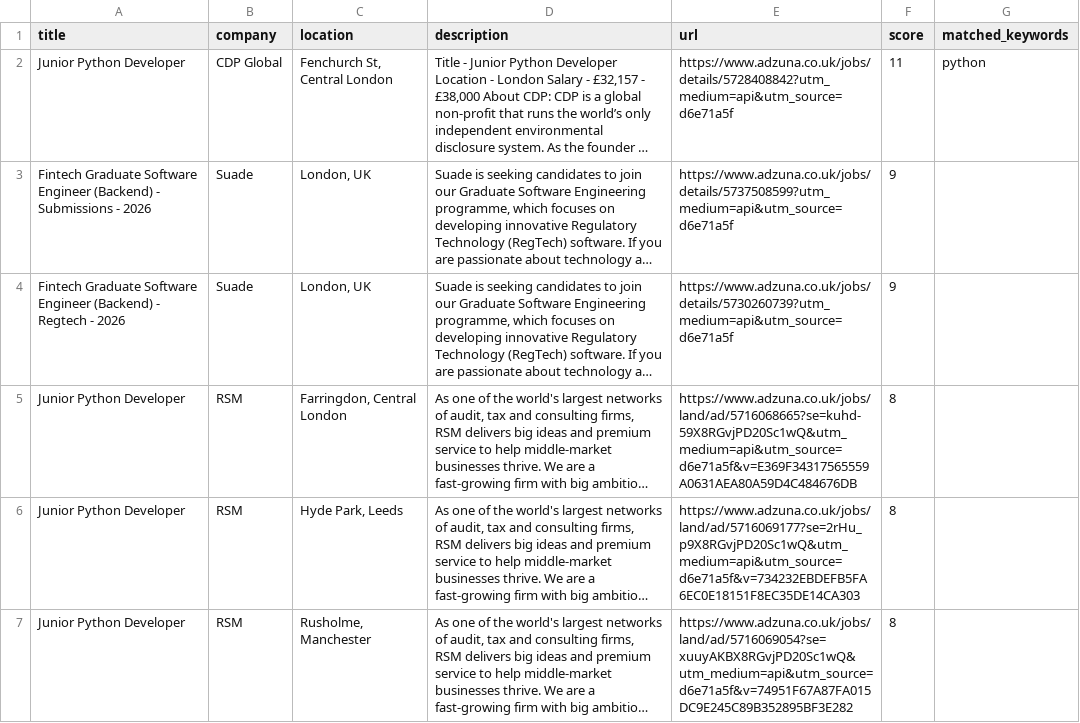
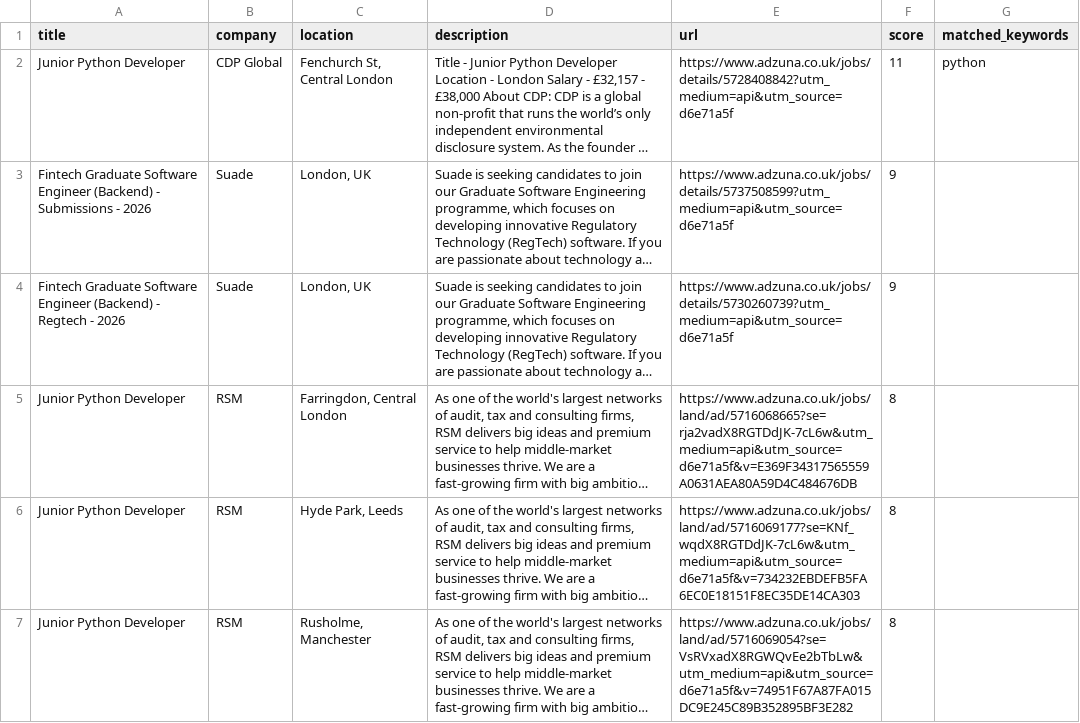
Before and after one commit to PonySlaystation17/graduate-job-finder, a CSV file: matched_jobs.csv, drawn as a sheet; only a part is shown; long unchanged cells end in …; the diff covers the shown part only; the diff names each change by its address in the sheet, - before the commit and + after, or states it on an @@ line.

```diff
--- a/matched_jobs.csv
+++ b/matched_jobs.csv
-E5 (url): https://www.adzuna.co.uk/jobs/land/ad/5716068665?se=kuhd-59X8RGvjPD20Sc1wQ&utm_medium=api&utm_source=d6e71a5f&v=E369F34317565559A0631AEA80A59D4C484676DB
+E5 (url): https://www.adzuna.co.uk/jobs/land/ad/5716068665?se=rja2vadX8RGTDdJK-7cL6w&utm_medium=api&utm_source=d6e71a5f&v=E369F34317565559A0631AEA80A59D4C484676DB
-E6 (url): https://www.adzuna.co.uk/jobs/land/ad/5716069177?se=2rHu_p9X8RGvjPD20Sc1wQ&utm_medium=api&utm_source=d6e71a5f&v=734232EBDEFB5FA6EC0E18151F8EC35DE14CA303
+E6 (url): https://www.adzuna.co.uk/jobs/land/ad/5716069177?se=KNf_wqdX8RGTDdJK-7cL6w&utm_medium=api&utm_source=d6e71a5f&v=734232EBDEFB5FA6EC0E18151F8EC35DE14CA303
-E7 (url): https://www.adzuna.co.uk/jobs/land/ad/5716069054?se=xuuyAKBX8RGvjPD20Sc1wQ&utm_medium=api&utm_source=d6e71a5f&v=74951F67A87FA015DC9E245C89B352895BF3E282
+E7 (url): https://www.adzuna.co.uk/jobs/land/ad/5716069054?se=VsRVxadX8RGWQvEe2bTbLw&utm_medium=api&utm_source=d6e71a5f&v=74951F67A87FA015DC9E245C89B352895BF3E282
```
Also changed, not shown: 3 edited cells elsewhere in this file, rejected_jobs.csv, 3 other files.
